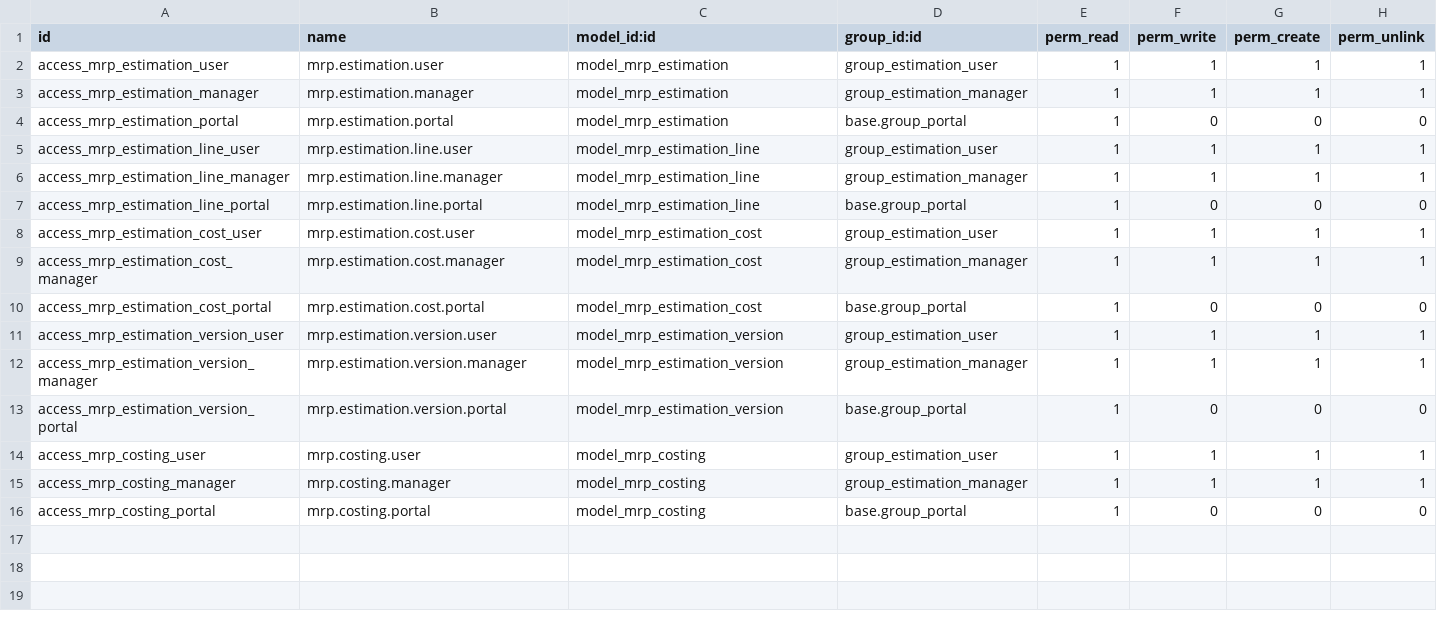
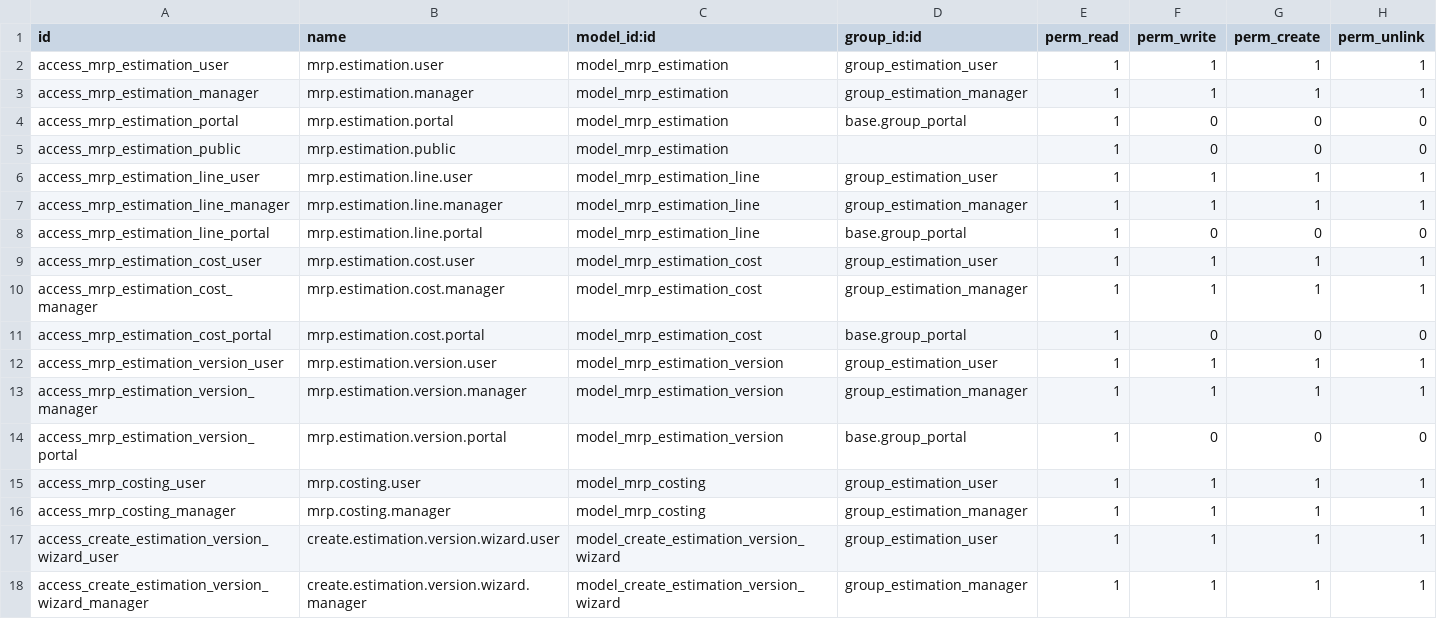
Before and after one commit to Shauryainfotech-glitch/Shaurya-Infotech, a CSV file: customs/addons/mrp_estimation/security/ir.model.access.csv, drawn as a sheet.

```diff
--- a/customs/addons/mrp_estimation/security/ir.model.access.csv
+++ b/customs/addons/mrp_estimation/security/ir.model.access.csv
@@ -4,2 +4,3 @@ access_mrp_estimation_manager,mrp.estimation.manager,model_mrp_estimation,group_
 access_mrp_estimation_portal,mrp.estimation.portal,model_mrp_estimation,base.group_portal,1,0,0,0
+access_mrp_estimation_public,mrp.estimation.public,model_mrp_estimation,,1,0,0,0
 access_mrp_estimation_line_user,mrp.estimation.line.user,model_mrp_estimation_line,group_estimation_user,1,1,1,1
@@ -15,2 +16,3 @@ access_mrp_costing_user,mrp.costing.user,model_mrp_costing,group_estimation_user
 access_mrp_costing_manager,mrp.costing.manager,model_mrp_costing,group_estimation_manager,1,1,1,1
-access_mrp_costing_portal,mrp.costing.portal,model_mrp_costing,base.group_portal,1,0,0,0
+access_create_estimation_version_wizard_user,create.estimation.version.wizard.user,model_create_estimation_version_wizard,group_estimation_user,1,1,1,1
+access_create_estimation_version_wizard_manager,create.estimation.version.wizard.manager,model_create_estimation_version_wizard,group_estimation_manager,1,1,1,1
```
Also changed, not shown: 11 other files.
